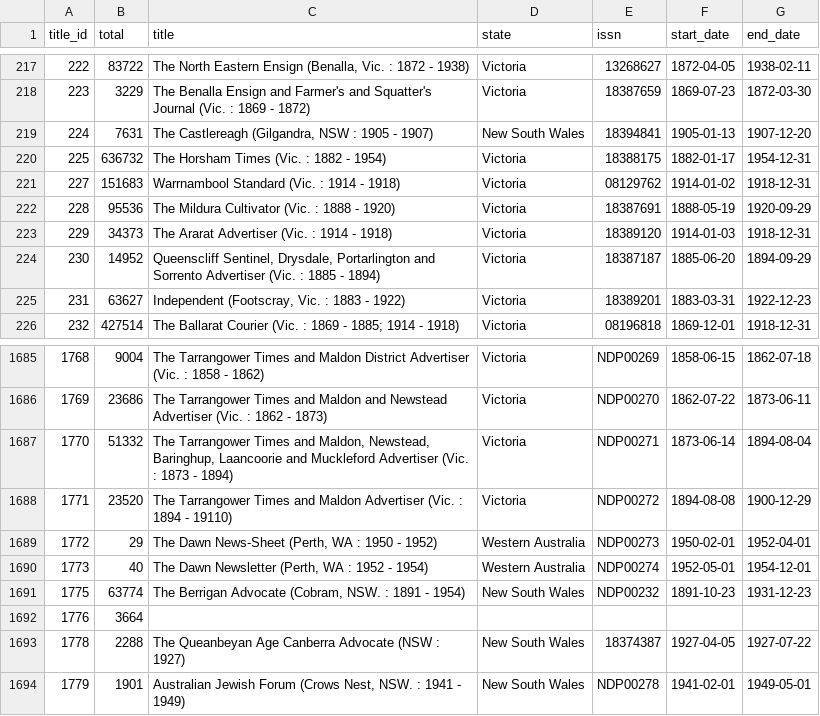
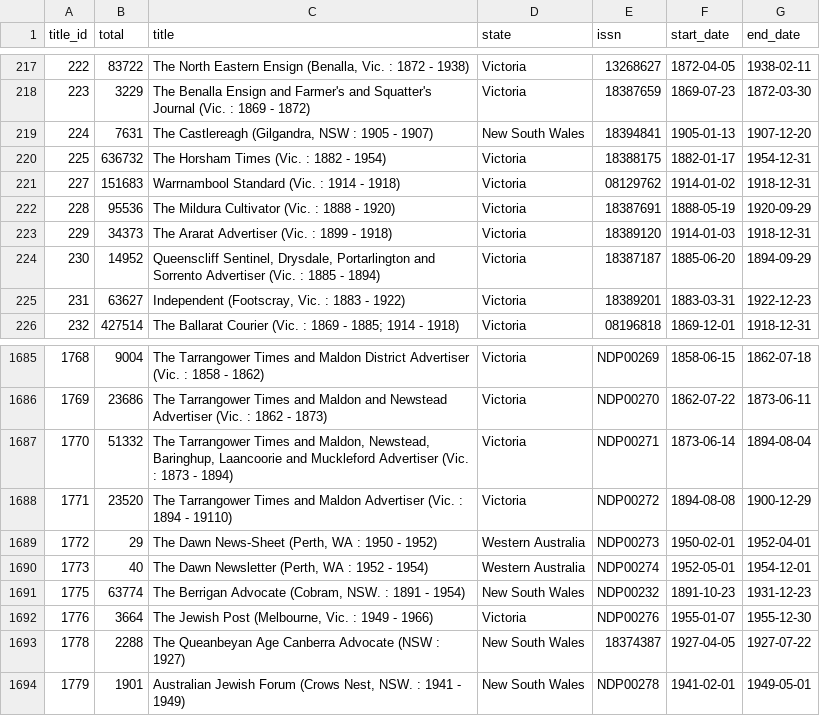
Before and after one commit to wragge/trove-newspaper-totals, a CSV file: data/total_articles_by_newspaper.csv, drawn as a sheet; only a part is shown, gaps mark what is left out.

```diff
--- a/data/total_articles_by_newspaper.csv
+++ b/data/total_articles_by_newspaper.csv
@@ -222,3 +222,3 @@ title_id,total,title,state,issn,start_date,end_date
 228,95536,The Mildura Cultivator (Vic. : 1888 - 1920),Victoria,18387691,1888-05-19,1920-09-29
-229,34373,The Ararat Advertiser (Vic. : 1914 - 1918),Victoria,18389120,1914-01-03,1918-12-31
+229,34373,The Ararat Advertiser (Vic. : 1899 - 1918),Victoria,18389120,1914-01-03,1918-12-31
 230,14952,"Queenscliff Sentinel, Drysdale, Portarlington and Sorrento Advertiser (Vic. : 1885 - 1894)",Victoria,18387187,1885-06-20,1894-09-29
@@ -1691,3 +1691,3 @@ title_id,total,title,state,issn,start_date,end_date
 1775,63774,"The Berrigan Advocate (Cobram, NSW. : 1891 - 1954)",New South Wales,NDP00232,1891-10-23,1931-12-23
-1776,3664,,,,,
+1776,3664,"The Jewish Post (Melbourne, Vic. : 1949 - 1966)",Victoria,NDP00276,1955-01-07,1955-12-30
 1778,2288,The Queanbeyan Age Canberra Advocate (NSW : 1927),New South Wales,18374387,1927-04-05,1927-07-22
```
Also changed, not shown: data/total_articles_by_category.csv, data/total_articles_by_year.csv, 2 other files.
